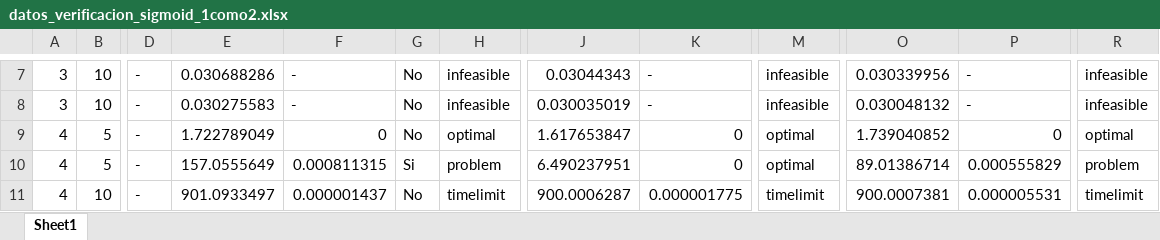
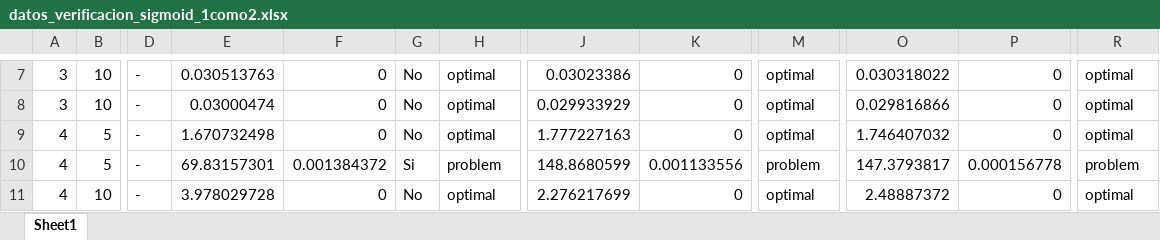
Before and after one commit to PabloC-c/Tesis, an Excel workbook: verif_results/exact/datos_verificacion_sigmoid_1como2.xlsx, sheet Sheet1, drawn as a sheet; only a part is shown, gaps mark what is left out; values as stored, in another font and other column widths than the file's, no borders; the diff covers the shown part only; the diff names each change by its address in the sheet, - before the commit and + after, or states it on an @@ line.

```diff
--- a/verif_results/exact/datos_verificacion_sigmoid_1como2.xlsx (sheet Sheet1)
+++ b/verif_results/exact/datos_verificacion_sigmoid_1como2.xlsx (sheet Sheet1)
-E7: 0.030688286
+E7: 0.030513763
-F7:F8: -
+F7:F8: 0
-H7:H8: infeasible
+H7:H8: optimal
-J7: 0.03044343
+J7: 0.03023386
-K7:K8: -
+K7:K8: 0
-M7:M8: infeasible
+M7:M8: optimal
-O7: 0.030339956
+O7: 0.030318022
-P7:P8: -
+P7:P8: 0
-R7:R8: infeasible
+R7:R8: optimal
-E8: 0.030275583
+E8: 0.03000474
-J8: 0.030035019
+J8: 0.029933929
-O8: 0.030048132
+O8: 0.029816866
-E9: 1.722789049
+E9: 1.670732498
-J9: 1.617653847
+J9: 1.777227163
-O9: 1.739040852
+O9: 1.746407032
-E10: 157.0555649
+E10: 69.83157301
-F10: 0.000811315
+F10: 0.001384372
-J10: 6.490237951
+J10: 148.8680599
-K10: 0
+K10: 0.001133556
-M10: optimal
+M10: problem
-O10: 89.01386714
+O10: 147.3793817
-P10: 0.000555829
+P10: 0.000156778
-E11: 901.0933497
+E11: 3.978029728
-F11: 0.000001437
+F11: 0
-H11: timelimit
+H11: optimal
-J11: 900.0006287
+J11: 2.276217699
-K11: 0.000001775
+K11: 0
-M11: timelimit
+M11: optimal
-O11: 900.0007381
+O11: 2.48887372
-P11: 0.000005531
+P11: 0
-R11: timelimit
+R11: optimal
```
Also changed, not shown: 34 edited cells elsewhere in this sheet, verif_results/exact/datos_verificacion_relu_1como7.xlsx, verif_results/exact/datos_verificacion_sigmoid_1como7.xlsx, 12 other files.
